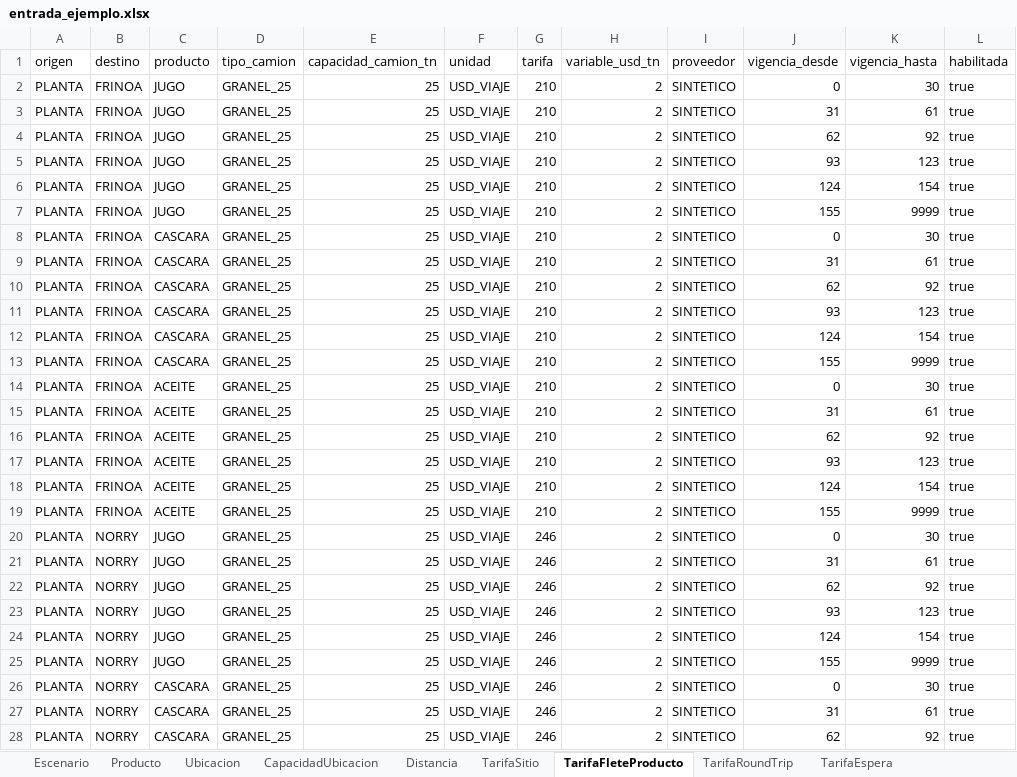
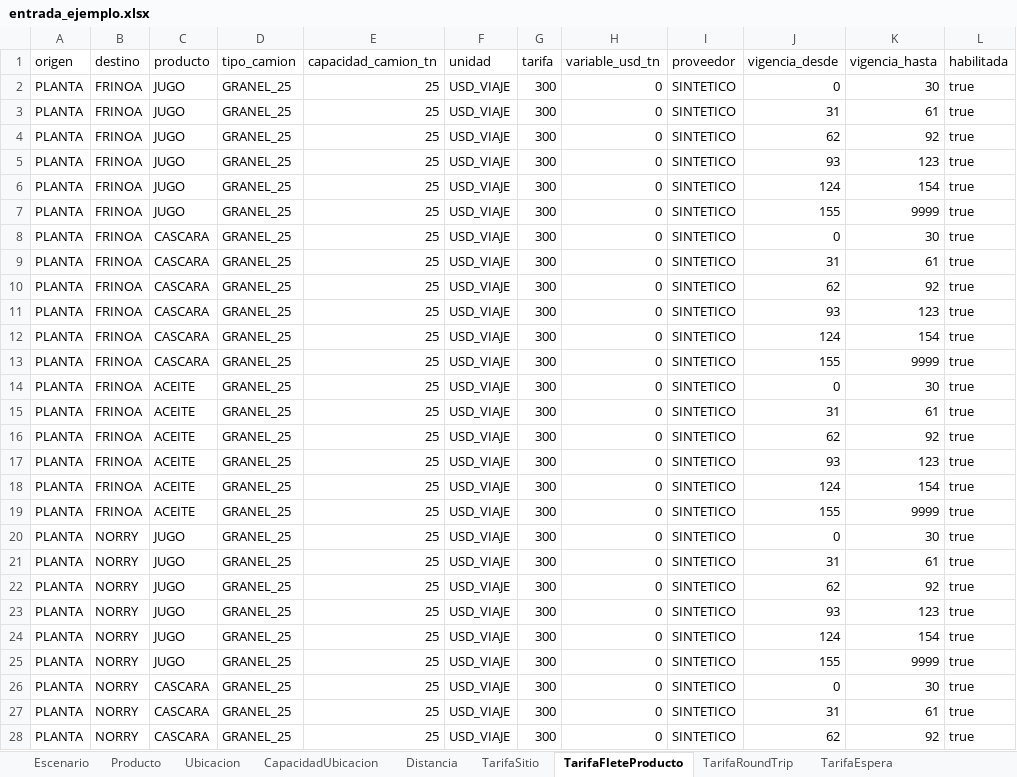
Before and after one commit to mazzuccoda/Anylogic_log_arg_2026, an Excel workbook: datos/entrada_ejemplo.xlsx, sheet TarifaFleteProducto, drawn as a sheet; only a part is shown; values as stored, in another font and other column widths than the file's, no borders; the diff covers the shown part only; the diff names each change by its address in the sheet, - before the commit and + after, or states it on an @@ line.

```diff
--- a/datos/entrada_ejemplo.xlsx (sheet TarifaFleteProducto)
+++ b/datos/entrada_ejemplo.xlsx (sheet TarifaFleteProducto)
-G2:G19 (tarifa): 210
+G2:G19 (tarifa): 300
-H2:H28 (variable_usd_tn): 2
+H2:H28 (variable_usd_tn): 0
-G20:G28 (tarifa): 246
+G20:G28 (tarifa): 300
```
Also changed, not shown: 522 edited cells elsewhere in this sheet, sheet ProduccionPlan, sheet PedidoPlan, sheet TarifaRoundTrip, sheet TarifaSitio, sheet TarifaEspera, sheet Distancia, 3 more sheets.
